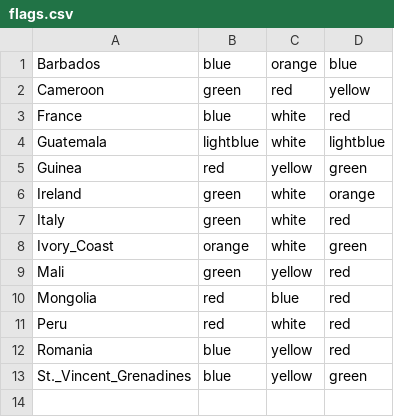
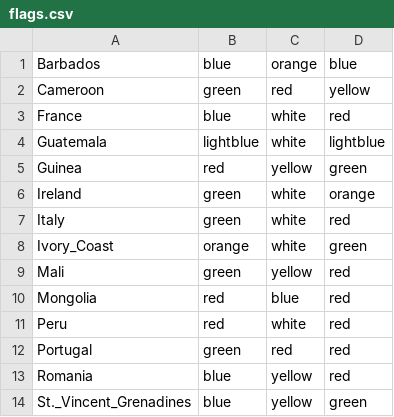
Before and after one commit to pedromiglou/MRSI_Thesis_Action_Anticipation, a CSV file: data/flags.csv, drawn as a sheet; the diff names each change by its address in the sheet, - before the commit and + after, or states it on an @@ line.

Commit message:
add missing flag

```diff
--- a/data/flags.csv
+++ b/data/flags.csv
+row 12: Portugal | green | red | red
```
Also changed, not shown: 1 other file.
